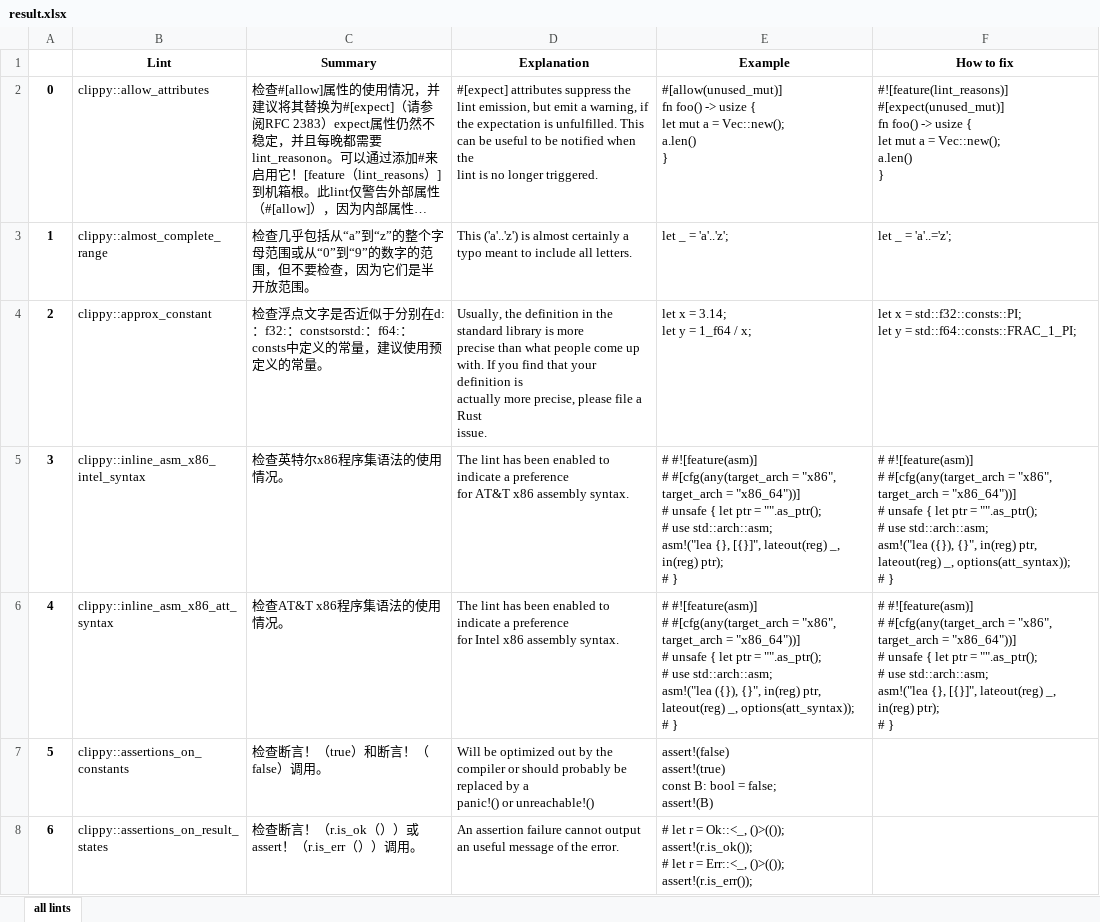
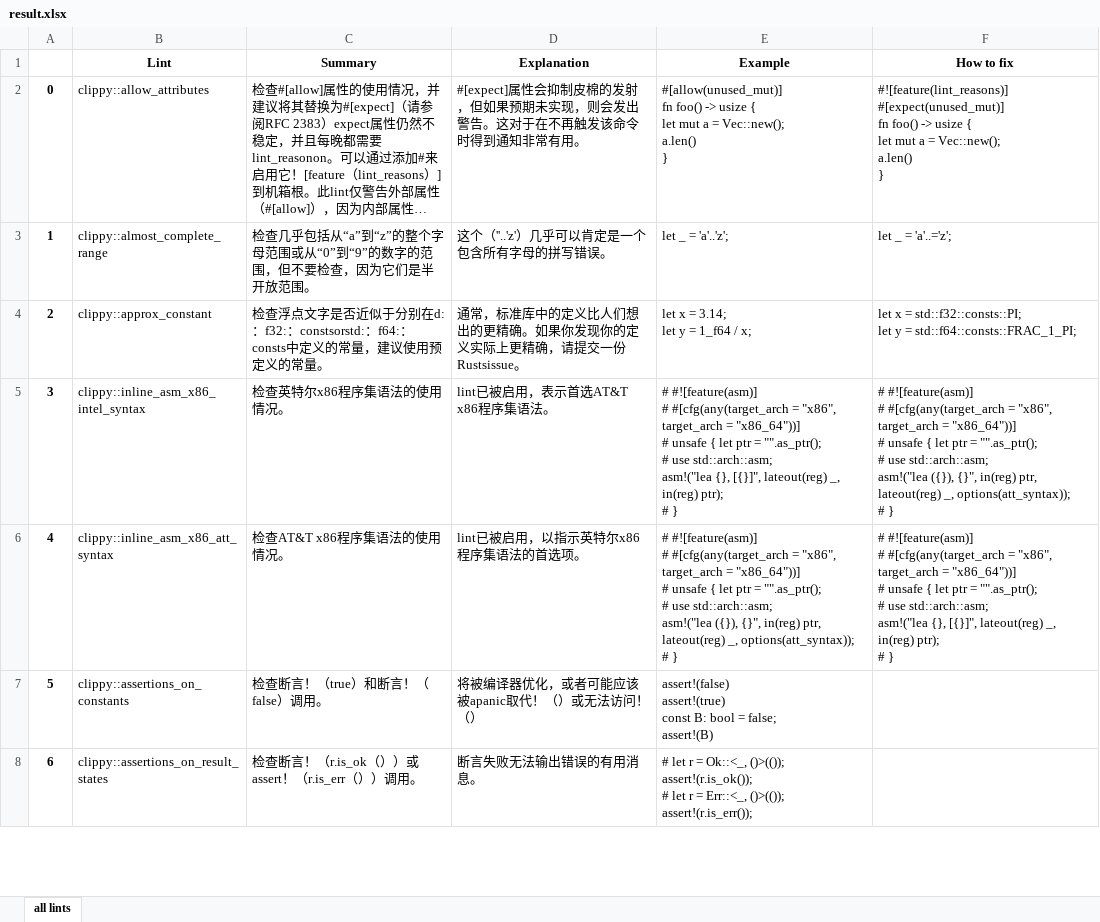
Before and after one commit to J-ZhengLi/lint-info-extractor, an Excel workbook: result.xlsx, sheet all lints, drawn as a sheet; only a part is shown; long unchanged cells end in …; values as stored, in another font and other column widths than the file's, no borders; ↵ is a line break in a cell; the diff covers the shown part only; the diff names each change by its address in the sheet, - before the commit and + after, or states it on an @@ line.

Commit message:
i decided to translate lint description as well, even though it sucks most of the time

```diff
--- a/result.xlsx (sheet all lints)
+++ b/result.xlsx (sheet all lints)
-D2 (Explanation): #[expect] attributes suppress the lint emission, but emit a warning, if ↵ the expectation is unfulfilled. This can be useful to be notified when the ↵ lint is no longer triggered.
+D2 (Explanation): #[expect]属性会抑制皮棉的发射，但如果预期未实现，则会发出警告。这对于在不再触发该命令时得到通知非常有用。
-D3 (Explanation): This ('a'..'z') is almost certainly a typo meant to include all letters.
+D3 (Explanation): 这个（''..'z'）几乎可以肯定是一个包含所有字母的拼写错误。
-D4 (Explanation): Usually, the definition in the standard library is more ↵ precise than what people come up with. If you find that your definition is ↵ actually more precise, please file a Rust ↵ issue.
+D4 (Explanation): 通常，标准库中的定义比人们想出的更精确。如果你发现你的定义实际上更精确，请提交一份Rustsissue。
-D5 (Explanation): The lint has been enabled to indicate a preference ↵ for AT&T x86 assembly syntax.
+D5 (Explanation): lint已被启用，表示首选AT&T x86程序集语法。
-D6 (Explanation): The lint has been enabled to indicate a preference ↵ for Intel x86 assembly syntax.
+D6 (Explanation): lint已被启用，以指示英特尔x86程序集语法的首选项。
-D7 (Explanation): Will be optimized out by the compiler or should probably be replaced by a ↵ panic!() or unreachable!()
+D7 (Explanation): 将被编译器优化，或者可能应该被apanic取代！（）或无法访问！（）
-D8 (Explanation): An assertion failure cannot output an useful message of the error.
+D8 (Explanation): 断言失败无法输出错误的有用消息。
```
Also changed, not shown: 788 edited cells elsewhere in this sheet, 2 other files.
